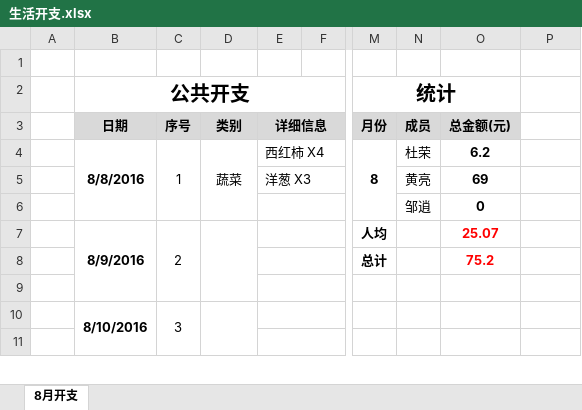
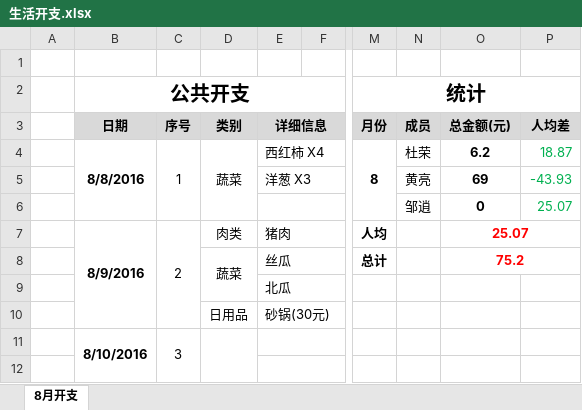
Before and after one commit to durong999/zsdy-stuty, an Excel workbook: Document/生活/生活开支.xlsx, sheet 8月开支, drawn as a sheet; only a part is shown, gaps mark what is left out; values as stored, in another font and other column widths than the file's, no borders; removed rows and columns are numbered as before the commit, all else as after; rows hold the shown columns only; the diff names each change by its address in the sheet, - before the commit and + after, or states it on an @@ line.

Commit message:
* 表格样式更新

```diff
--- a/Document/生活/生活开支.xlsx (sheet 8月开支)
+++ b/Document/生活/生活开支.xlsx (sheet 8月开支)
-M2:O2 merged
+M2:P2 merged
-P3: (empty)
+P3: 人均差
-P3 fill: none
+P3 fill: #D9D9D9
-P4: (empty)
+P4: 18.87
-P5: (empty)
+P5: -43.93
-P6: (empty)
+P6: 25.07
-D7: (empty)
+D7: 肉类
-D7:D9 merged
-E7: (empty)
+E7: 猪肉
+O7:P7 merged
-D8: (empty)
+D8: 蔬菜
+D8:D9 merged
-E8: (empty)
+E8: 丝瓜
+O8:P8 merged
-E9: (empty)
+E9: 北瓜
+row 10:  |  |  | 日用品 | 砂锅(30元)
```
Also changed, not shown: formulas that keep their value.
